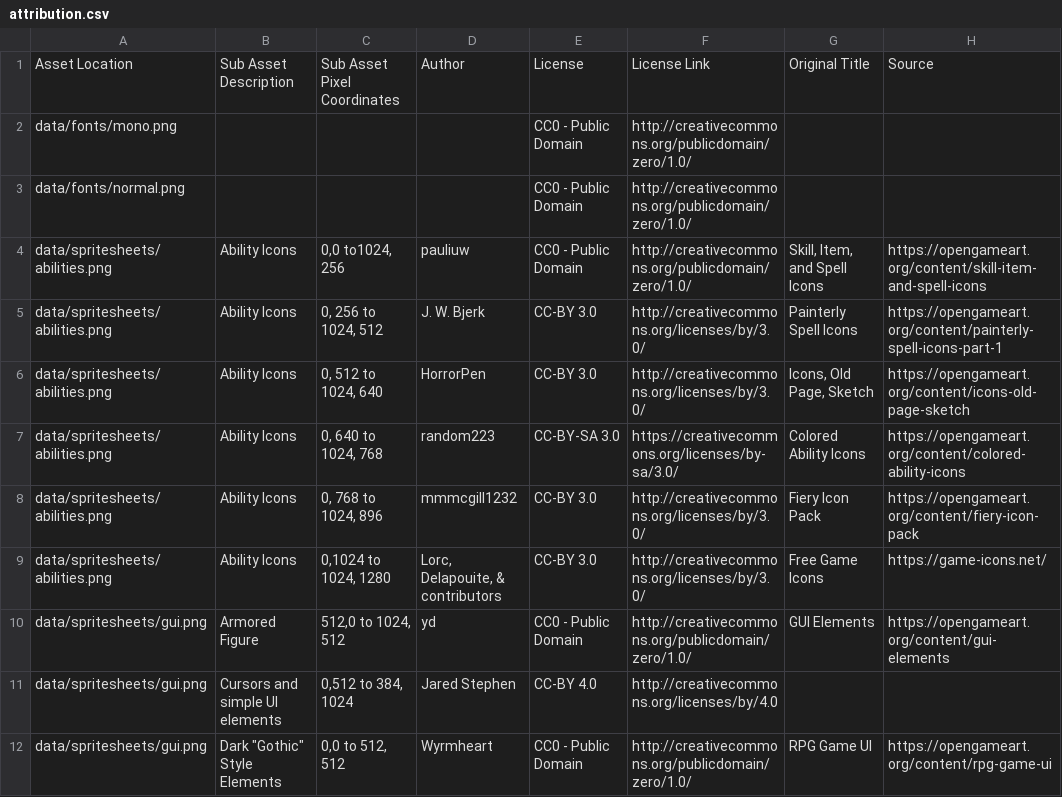
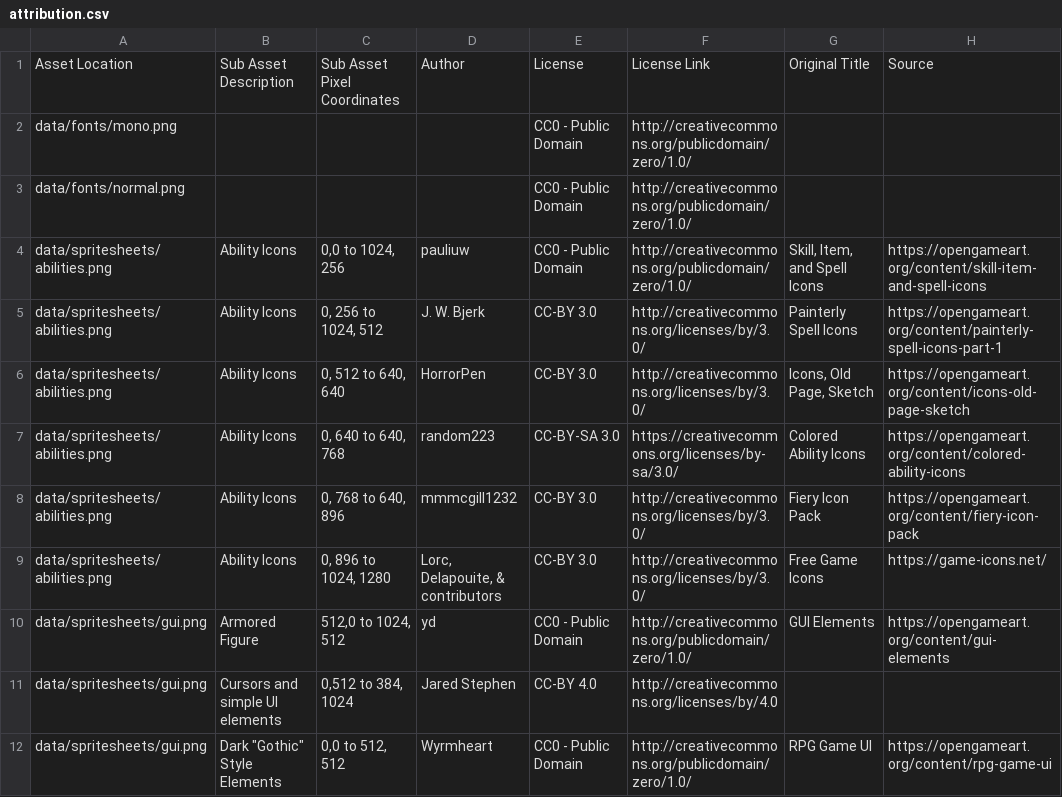
Before and after one commit to Grokmoo/sulis, a CSV file: docs/attribution.csv, drawn as a sheet; only a part is shown.

```diff
--- a/docs/attribution.csv
+++ b/docs/attribution.csv
@@ -3,8 +3,8 @@ data/fonts/mono.png,,,,CC0 - Public Domain,http://creativecommons.org/publicdoma
 data/fonts/normal.png,,,,CC0 - Public Domain,http://creativecommons.org/publicdomain/zero/1.0/,,
-data/spritesheets/abilities.png,Ability Icons,"0,0 to1024, 256",pauliuw,CC0 - Public Domain,http://creativecommons.org/publicdomain/zero/1.0/,"Skill, Item, and Spell Icons",https://opengameart.org/content/skill-item-and-spell-icons
+data/spritesheets/abilities.png,Ability Icons,"0,0 to 1024, 256",pauliuw,CC0 - Public Domain,http://creativecommons.org/publicdomain/zero/1.0/,"Skill, Item, and Spell Icons",https://opengameart.org/content/skill-item-and-spell-icons
 data/spritesheets/abilities.png,Ability Icons,"0, 256 to 1024, 512",J. W. Bjerk,CC-BY 3.0,http://creativecommons.org/licenses/by/3.0/,Painterly Spell Icons,https://opengameart.org/content/painterly-spell-icons-part-1
-data/spritesheets/abilities.png,Ability Icons,"0, 512 to 1024, 640",HorrorPen,CC-BY 3.0,http://creativecommons.org/licenses/by/3.0/,"Icons, Old Page, Sketch",https://opengameart.org/content/icons-old-page-sketch
-data/spritesheets/abilities.png,Ability Icons,"0, 640 to 1024, 768",random223,CC-BY-SA 3.0,https://creativecommons.org/licenses/by-sa/3.0/,Colored Ability Icons,https://opengameart.org/content/colored-ability-icons
-data/spritesheets/abilities.png,Ability Icons,"0, 768 to 1024, 896",mmmcgill1232,CC-BY 3.0,http://creativecommons.org/licenses/by/3.0/,Fiery Icon Pack,https://opengameart.org/content/fiery-icon-pack
-data/spritesheets/abilities.png,Ability Icons,"0,1024 to 1024, 1280","Lorc, Delapouite, & contributors",CC-BY 3.0,http://creativecommons.org/licenses/by/3.0/,Free Game Icons,https://game-icons.net/
+data/spritesheets/abilities.png,Ability Icons,"0, 512 to 640, 640",HorrorPen,CC-BY 3.0,http://creativecommons.org/licenses/by/3.0/,"Icons, Old Page, Sketch",https://opengameart.org/content/icons-old-page-sketch
+data/spritesheets/abilities.png,Ability Icons,"0, 640 to 640, 768",random223,CC-BY-SA 3.0,https://creativecommons.org/licenses/by-sa/3.0/,Colored Ability Icons,https://opengameart.org/content/colored-ability-icons
+data/spritesheets/abilities.png,Ability Icons,"0, 768 to 640, 896",mmmcgill1232,CC-BY 3.0,http://creativecommons.org/licenses/by/3.0/,Fiery Icon Pack,https://opengameart.org/content/fiery-icon-pack
+data/spritesheets/abilities.png,Ability Icons,"0, 896 to 1024, 1280","Lorc, Delapouite, & contributors",CC-BY 3.0,http://creativecommons.org/licenses/by/3.0/,Free Game Icons,https://game-icons.net/
 data/spritesheets/gui.png,Armored Figure,"512,0 to 1024, 512",yd,CC0 - Public Domain,http://creativecommons.org/publicdomain/zero/1.0/,GUI Elements,https://opengameart.org/content/gui-elements
```
Also changed, not shown: 50 other files.
